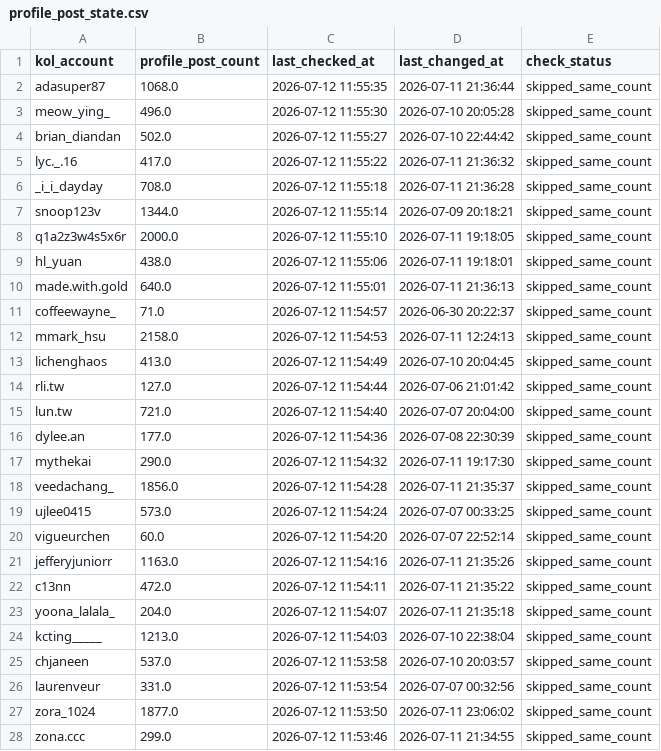
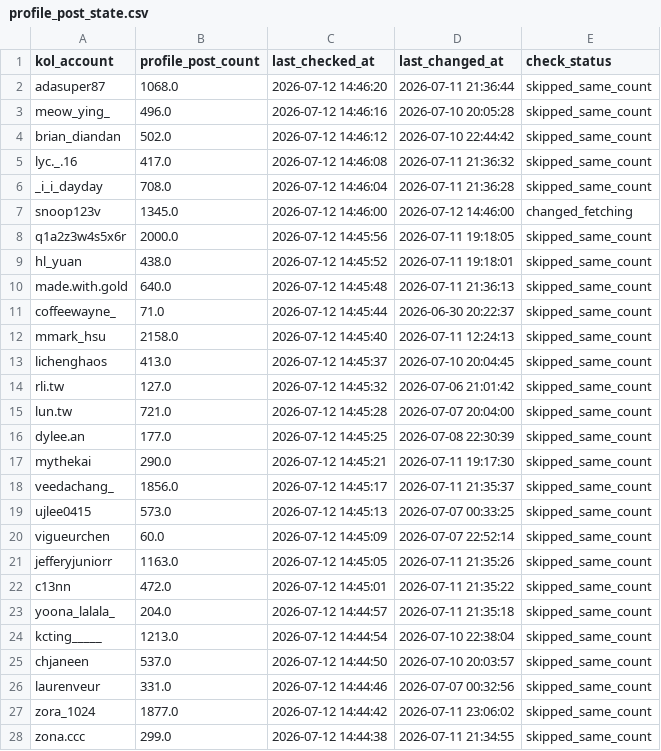
Before and after one commit to sabina-lu/reels-scraping, a CSV file: data/profile_post_state.csv, drawn as a sheet; only a part is shown; the diff covers the shown part only.

```diff
--- a/data/profile_post_state.csv
+++ b/data/profile_post_state.csv
@@ -1,28 +1,28 @@
 kol_account,profile_post_count,last_checked_at,last_changed_at,check_status
-adasuper87,1068.0,2026-07-12 11:55:35,2026-07-11 21:36:44,skipped_same_count
-meow_ying_,496.0,2026-07-12 11:55:30,2026-07-10 20:05:28,skipped_same_count
-brian_diandan,502.0,2026-07-12 11:55:27,2026-07-10 22:44:42,skipped_same_count
-lyc._.16,417.0,2026-07-12 11:55:22,2026-07-11 21:36:32,skipped_same_count
-_i_i_dayday,708.0,2026-07-12 11:55:18,2026-07-11 21:36:28,skipped_same_count
-snoop123v,1344.0,2026-07-12 11:55:14,2026-07-09 20:18:21,skipped_same_count
-q1a2z3w4s5x6r,2000.0,2026-07-12 11:55:10,2026-07-11 19:18:05,skipped_same_count
-hl_yuan,438.0,2026-07-12 11:55:06,2026-07-11 19:18:01,skipped_same_count
-made.with.gold,640.0,2026-07-12 11:55:01,2026-07-11 21:36:13,skipped_same_count
-coffeewayne_,71.0,2026-07-12 11:54:57,2026-06-30 20:22:37,skipped_same_count
-mmark_hsu,2158.0,2026-07-12 11:54:53,2026-07-11 12:24:13,skipped_same_count
-lichenghaos,413.0,2026-07-12 11:54:49,2026-07-10 20:04:45,skipped_same_count
-rli.tw,127.0,2026-07-12 11:54:44,2026-07-06 21:01:42,skipped_same_count
-lun.tw,721.0,2026-07-12 11:54:40,2026-07-07 20:04:00,skipped_same_count
-dylee.an,177.0,2026-07-12 11:54:36,2026-07-08 22:30:39,skipped_same_count
-mythekai,290.0,2026-07-12 11:54:32,2026-07-11 19:17:30,skipped_same_count
-veedachang_,1856.0,2026-07-12 11:54:28,2026-07-11 21:35:37,skipped_same_count
-ujlee0415,573.0,2026-07-12 11:54:24,2026-07-07 00:33:25,skipped_same_count
-vigueurchen,60.0,2026-07-12 11:54:20,2026-07-07 22:52:14,skipped_same_count
-jefferyjuniorr,1163.0,2026-07-12 11:54:16,2026-07-11 21:35:26,skipped_same_count
-c13nn,472.0,2026-07-12 11:54:11,2026-07-11 21:35:22,skipped_same_count
-yoona_lalala_,204.0,2026-07-12 11:54:07,2026-07-11 21:35:18,skipped_same_count
-kcting_____,1213.0,2026-07-12 11:54:03,2026-07-10 22:38:04,skipped_same_count
-chjaneen,537.0,2026-07-12 11:53:58,2026-07-10 20:03:57,skipped_same_count
-laurenveur,331.0,2026-07-12 11:53:54,2026-07-07 00:32:56,skipped_same_count
-zora_1024,1877.0,2026-07-12 11:53:50,2026-07-11 23:06:02,skipped_same_count
-zona.ccc,299.0,2026-07-12 11:53:46,2026-07-11 21:34:55,skipped_same_count
+adasuper87,1068.0,2026-07-12 14:46:20,2026-07-11 21:36:44,skipped_same_count
+meow_ying_,496.0,2026-07-12 14:46:16,2026-07-10 20:05:28,skipped_same_count
+brian_diandan,502.0,2026-07-12 14:46:12,2026-07-10 22:44:42,skipped_same_count
+lyc._.16,417.0,2026-07-12 14:46:08,2026-07-11 21:36:32,skipped_same_count
+_i_i_dayday,708.0,2026-07-12 14:46:04,2026-07-11 21:36:28,skipped_same_count
+snoop123v,1345.0,2026-07-12 14:46:00,2026-07-12 14:46:00,changed_fetching
+q1a2z3w4s5x6r,2000.0,2026-07-12 14:45:56,2026-07-11 19:18:05,skipped_same_count
+hl_yuan,438.0,2026-07-12 14:45:52,2026-07-11 19:18:01,skipped_same_count
+made.with.gold,640.0,2026-07-12 14:45:48,2026-07-11 21:36:13,skipped_same_count
+coffeewayne_,71.0,2026-07-12 14:45:44,2026-06-30 20:22:37,skipped_same_count
+mmark_hsu,2158.0,2026-07-12 14:45:40,2026-07-11 12:24:13,skipped_same_count
+lichenghaos,413.0,2026-07-12 14:45:37,2026-07-10 20:04:45,skipped_same_count
+rli.tw,127.0,2026-07-12 14:45:32,2026-07-06 21:01:42,skipped_same_count
+lun.tw,721.0,2026-07-12 14:45:28,2026-07-07 20:04:00,skipped_same_count
+dylee.an,177.0,2026-07-12 14:45:25,2026-07-08 22:30:39,skipped_same_count
+mythekai,290.0,2026-07-12 14:45:21,2026-07-11 19:17:30,skipped_same_count
+veedachang_,1856.0,2026-07-12 14:45:17,2026-07-11 21:35:37,skipped_same_count
+ujlee0415,573.0,2026-07-12 14:45:13,2026-07-07 00:33:25,skipped_same_count
+vigueurchen,60.0,2026-07-12 14:45:09,2026-07-07 22:52:14,skipped_same_count
+jefferyjuniorr,1163.0,2026-07-12 14:45:05,2026-07-11 21:35:26,skipped_same_count
+c13nn,472.0,2026-07-12 14:45:01,2026-07-11 21:35:22,skipped_same_count
+yoona_lalala_,204.0,2026-07-12 14:44:57,2026-07-11 21:35:18,skipped_same_count
+kcting_____,1213.0,2026-07-12 14:44:54,2026-07-10 22:38:04,skipped_same_count
+chjaneen,537.0,2026-07-12 14:44:50,2026-07-10 20:03:57,skipped_same_count
+laurenveur,331.0,2026-07-12 14:44:46,2026-07-07 00:32:56,skipped_same_count
+zora_1024,1877.0,2026-07-12 14:44:42,2026-07-11 23:06:02,skipped_same_count
+zona.ccc,299.0,2026-07-12 14:44:38,2026-07-11 21:34:55,skipped_same_count
```
Also changed, not shown: 138 edited cells elsewhere in this file, data/reels_static_info.csv.
